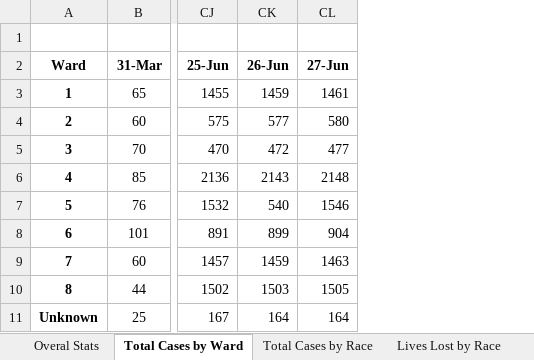
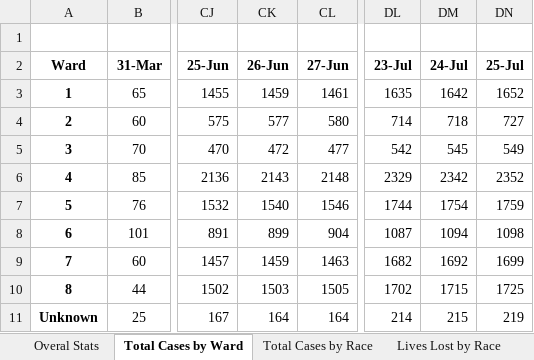
Before and after one commit to d4bl/COVID19_tracker_data_extraction, an Excel workbook: workflow/python/work/WashingtonDC/data.xlsx, sheet Total Cases by Ward, drawn as a sheet; only a part is shown, gaps mark what is left out; values as stored, in another font and other column widths than the file's, no borders; the diff names each change by its address in the sheet, - before the commit and + after, or states it on an @@ line.

```diff
--- a/workflow/python/work/WashingtonDC/data.xlsx (sheet Total Cases by Ward)
+++ b/workflow/python/work/WashingtonDC/data.xlsx (sheet Total Cases by Ward)
+column DL (23-Jul), rows 3-11: 1635 | 714 | 542 | 2329 | 1744 | 1087 | 1682 | 1702 | 214
+column DM (24-Jul), rows 3-11: 1642 | 718 | 545 | 2342 | 1754 | 1094 | 1692 | 1715 | 215
+column DN (25-Jul), rows 3-11: 1652 | 727 | 549 | 2352 | 1759 | 1098 | 1699 | 1725 | 219
-CK7 (26-Jun): 540
+CK7 (26-Jun): 1540
```
Also changed, not shown: sheet Long-Term Care Facilities, sheet Community Cases Tested By OCME, sheet Overal Stats, sheet Lives Lost by Sex, sheet Lives Lost by Race, sheet Lives Lost by Age, 2 more sheets, 2 other files.
